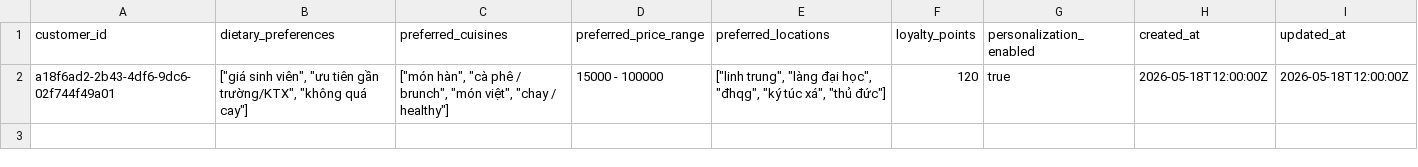
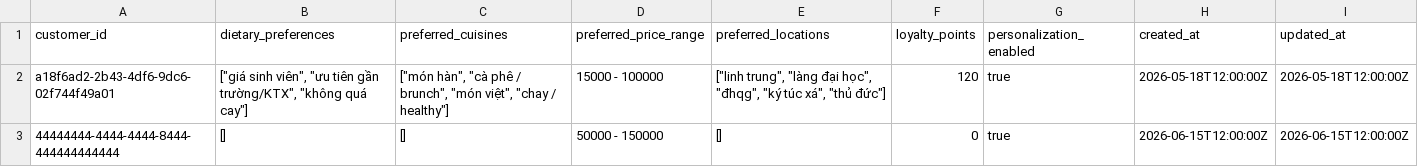
Before and after one commit to trongtz/WHAT2EAT, a CSV file: backend/data/customer_profiles.csv, drawn as a sheet; the diff names each change by its address in the sheet, - before the commit and + after, or states it on an @@ line.

Commit message:
Normalize demo seed data

```diff
--- a/backend/data/customer_profiles.csv
+++ b/backend/data/customer_profiles.csv
+row 3: 44444444-4444-4444-8444-444444444444 | [] | [] | 50000 - 150000 | [] | 0 | true | 2026-06-15T12:00:00Z | 2026-06-15T12:00:00Z
```
Also changed, not shown: 12 other files.
